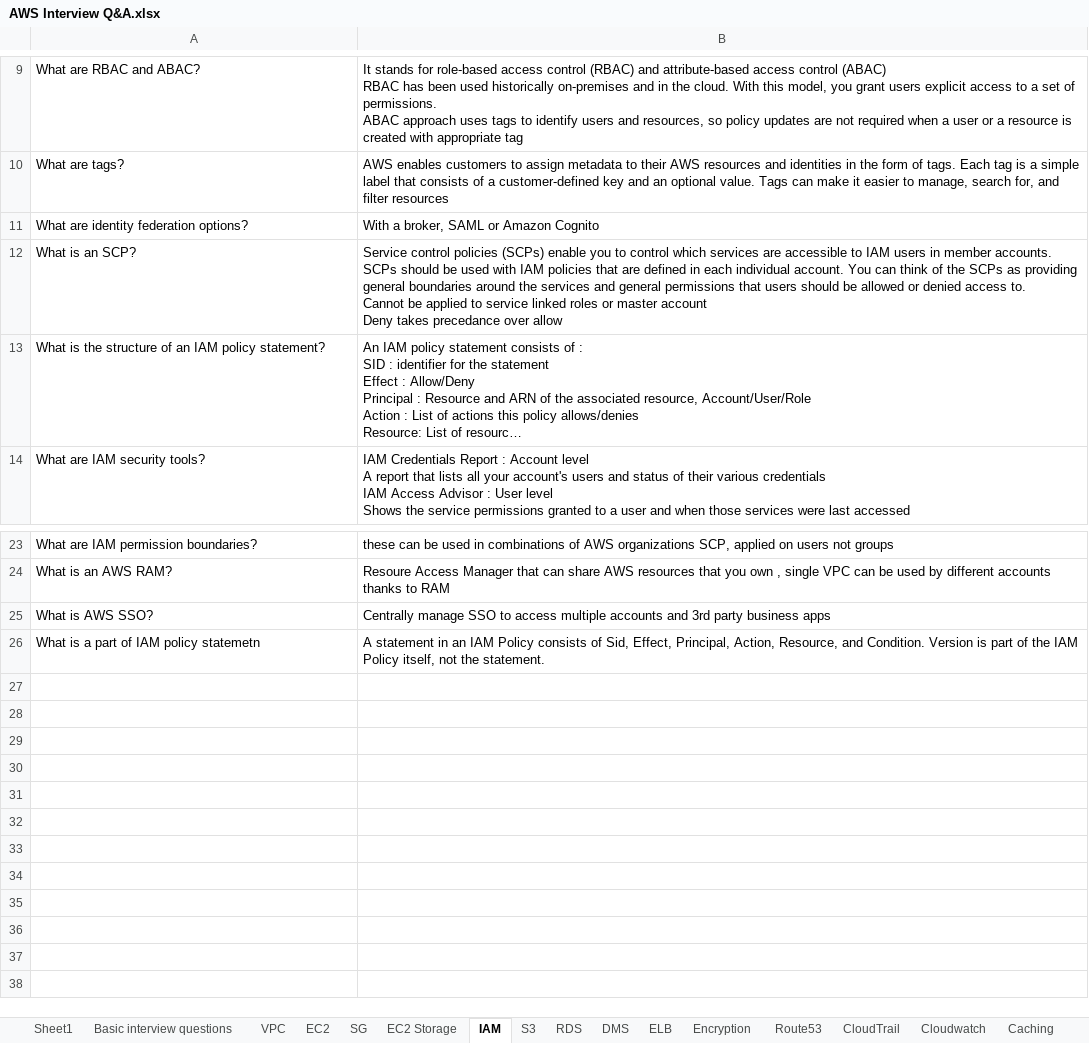
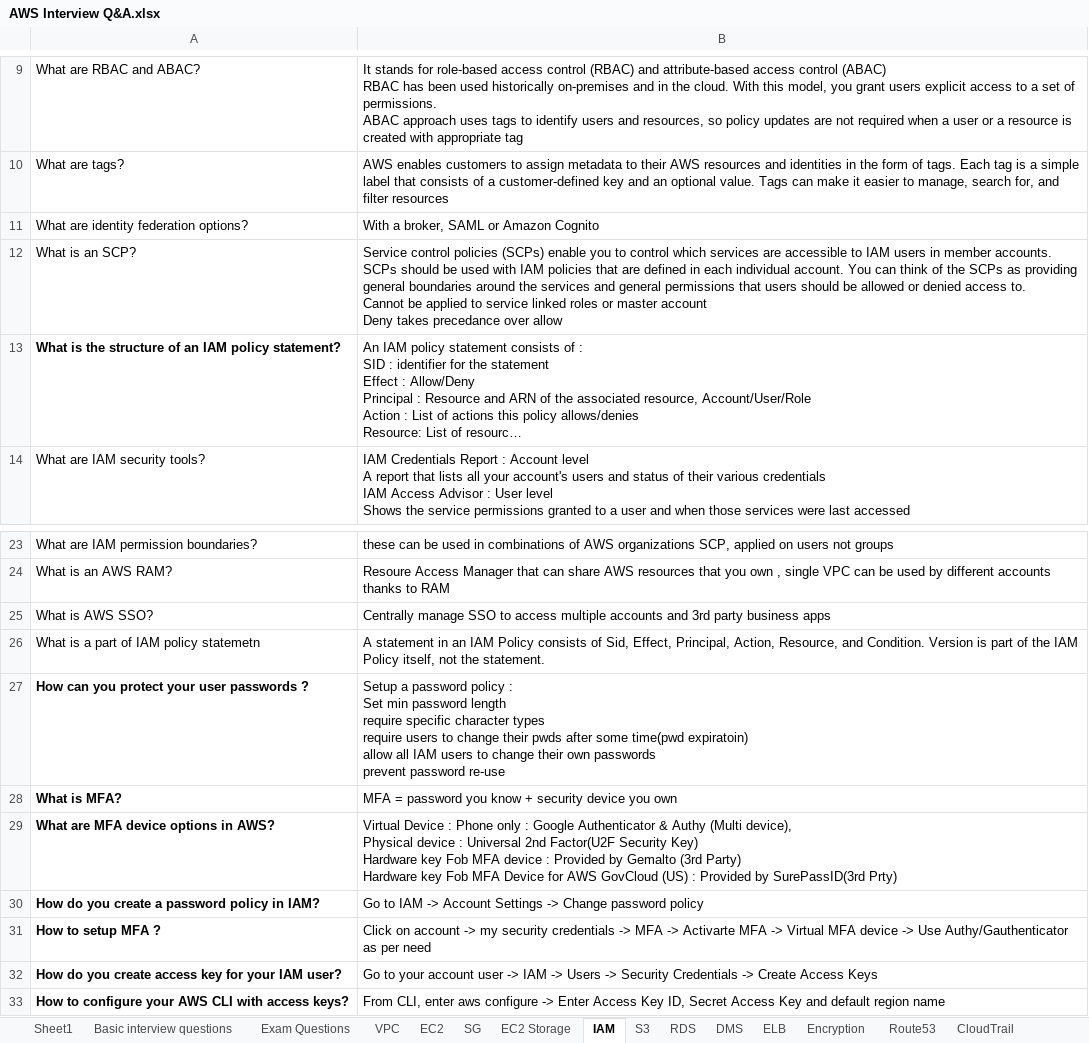
Before and after one commit to JankiVyas/Interview-Questions, an Excel workbook: AWS Interview Q&A.xlsx, sheet IAM, drawn as a sheet; only a part is shown, gaps mark what is left out; long unchanged cells end in …; values as stored, in another font and other column widths than the file's, no borders; ↵ is a line break in a cell; the diff names each change by its address in the sheet, - before the commit and + after, or states it on an @@ line.

```diff
--- a/AWS Interview Q&A.xlsx (sheet IAM)
+++ b/AWS Interview Q&A.xlsx (sheet IAM)
+sheet tab: Exam Questions
-A13 bold: off
+A13 bold: on
+row 27: How can you protect your user passwords ? | Setup a password policy : ↵ Set min password length ↵ require specific character types ↵ require users to change their pwds after some time(pwd expiratoin) ↵ allow all IAM users to change their own passwords ↵ prevent password re-use
+row 28: What is MFA? | MFA = password you know + security device you own
+row 29: What are MFA device options in AWS? | Virtual Device : Phone only : Google Authenticator & Authy (Multi device), ↵ Physical device : Universal 2nd Factor(U2F Security Key) ↵ Hardware key Fob MFA device : Provided by Gemalto (3rd Party) ↵ Hardware key Fob MFA Device for AWS GovCloud (US) : Provided by SurePassID(3rd Prty)
+row 30: How do you create a password policy in IAM? | Go to IAM -> Account Settings -> Change password policy
+row 31: How to setup MFA ? | Click on account -> my security credentials -> MFA -> Activarte MFA -> Virtual MFA device -> Use Authy/Gauthenticator as per need
+row 32: How do you create access key for your IAM user? | Go to your account user -> IAM -> Users -> Security Credentials -> Create Access Keys
+row 33: How to configure your AWS CLI with access keys? | From CLI, enter aws configure -> Enter Access Key ID, Secret Access Key and default region name
```
Also changed, not shown: sheet Basic interview questions.
